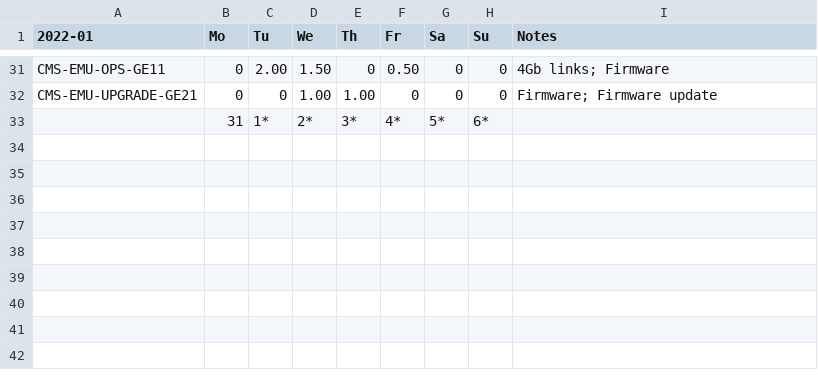
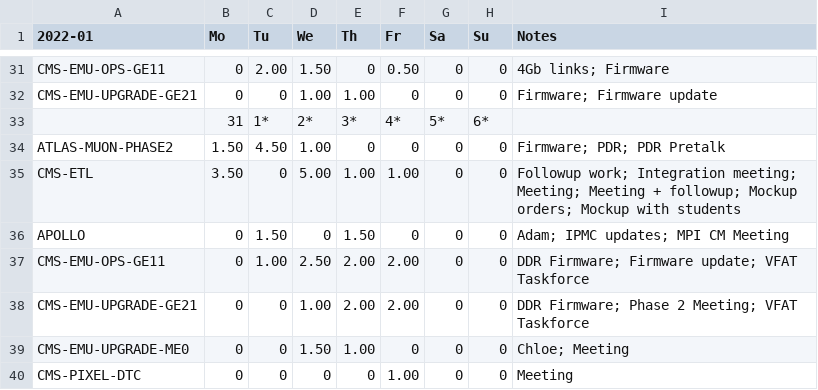
Before and after one commit to andrewpeck/edf-timesheet, a CSV file: billing/2022-01-Summary.csv, drawn as a sheet; only a part is shown, gaps mark what is left out; the diff names each change by its address in the sheet, - before the commit and + after, or states it on an @@ line.

Commit message:
billing update, cool new scripts

```diff
--- a/billing/2022-01-Summary.csv
+++ b/billing/2022-01-Summary.csv
+row 34: ATLAS-MUON-PHASE2 | 1.50 | 4.50 | 1.00 | 0 | 0 | 0 | 0 | Firmware; PDR; PDR Pretalk
+row 35: CMS-ETL | 3.50 | 0 | 5.00 | 1.00 | 1.00 | 0 | 0 | Followup work; Integration meeting; Meeting; Meeting + followup; Mockup orders; Mockup with students
+row 36: APOLLO | 0 | 1.50 | 0 | 1.50 | 0 | 0 | 0 | Adam; IPMC updates; MPI CM Meeting
+row 37: CMS-EMU-OPS-GE11 | 0 | 1.00 | 2.50 | 2.00 | 2.00 | 0 | 0 | DDR Firmware; Firmware update; VFAT Taskforce
+row 38: CMS-EMU-UPGRADE-GE21 | 0 | 0 | 1.00 | 2.00 | 2.00 | 0 | 0 | DDR Firmware; Phase 2 Meeting; VFAT Taskforce
+row 39: CMS-EMU-UPGRADE-ME0 | 0 | 0 | 1.50 | 1.00 | 0 | 0 | 0 | Chloe; Meeting
+row 40: CMS-PIXEL-DTC | 0 | 0 | 0 | 0 | 1.00 | 0 | 0 | Meeting
```
Also changed, not shown: billing/2021-02.csv, billing/2021-03.csv, 12 other files.
